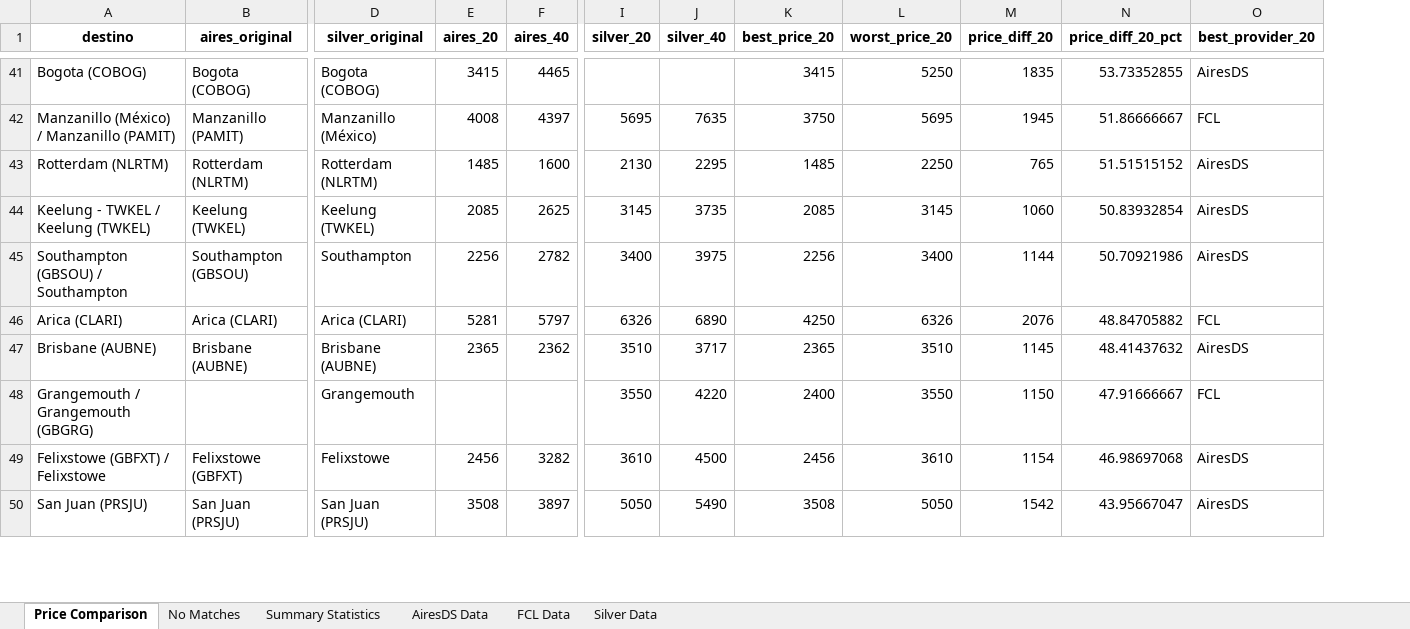
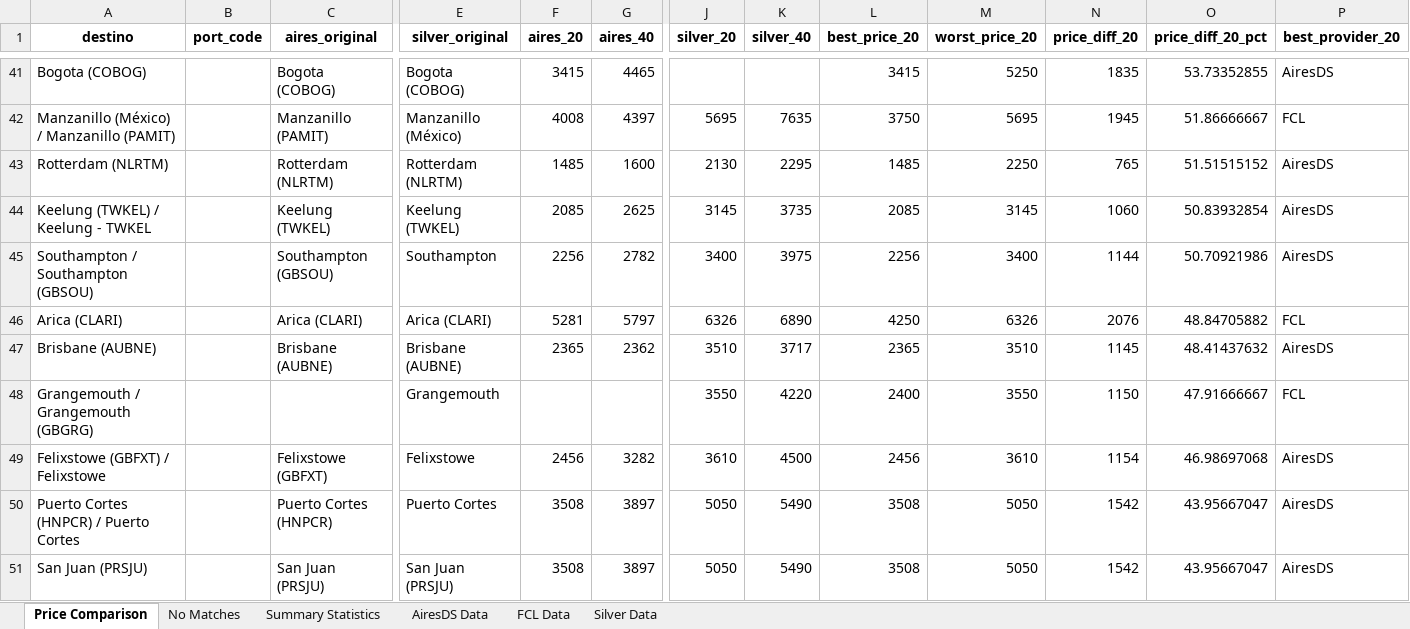
Before and after one commit to marajadesantelmo/liftvan_ypf, an Excel workbook: price_comparison_report.xlsx, sheet Price Comparison, drawn as a sheet; only a part is shown, gaps mark what is left out; values as stored, in another font and other column widths than the file's, no borders; rows hold the shown columns only; the diff covers the shown part only; the diff names each change by its address in the sheet, - before the commit and + after, or states it on an @@ line.

```diff
--- a/price_comparison_report.xlsx (sheet Price Comparison)
+++ b/price_comparison_report.xlsx (sheet Price Comparison)
+column B (port_code), empty
-A44 (destino): Keelung - TWKEL / Keelung (TWKEL)
+A44 (destino): Keelung (TWKEL) / Keelung - TWKEL
-A45 (destino): Southampton (GBSOU) / Southampton
+A45 (destino): Southampton / Southampton (GBSOU)
+row 50: Puerto Cortes (HNPCR) / Puerto Cortes |  | Puerto Cortes (HNPCR) | Puerto Cortes | 3508 | 3897 | 5050 | 5490 | 3508 | 5050 | 1542 | 43.95667047 | AiresDS
```
Also changed, not shown: 3 added rows, 5 removed rows, 3 moved rows and 21 edited cells elsewhere in this sheet, sheet No Matches, sheet Summary Statistics, 4 other files.
